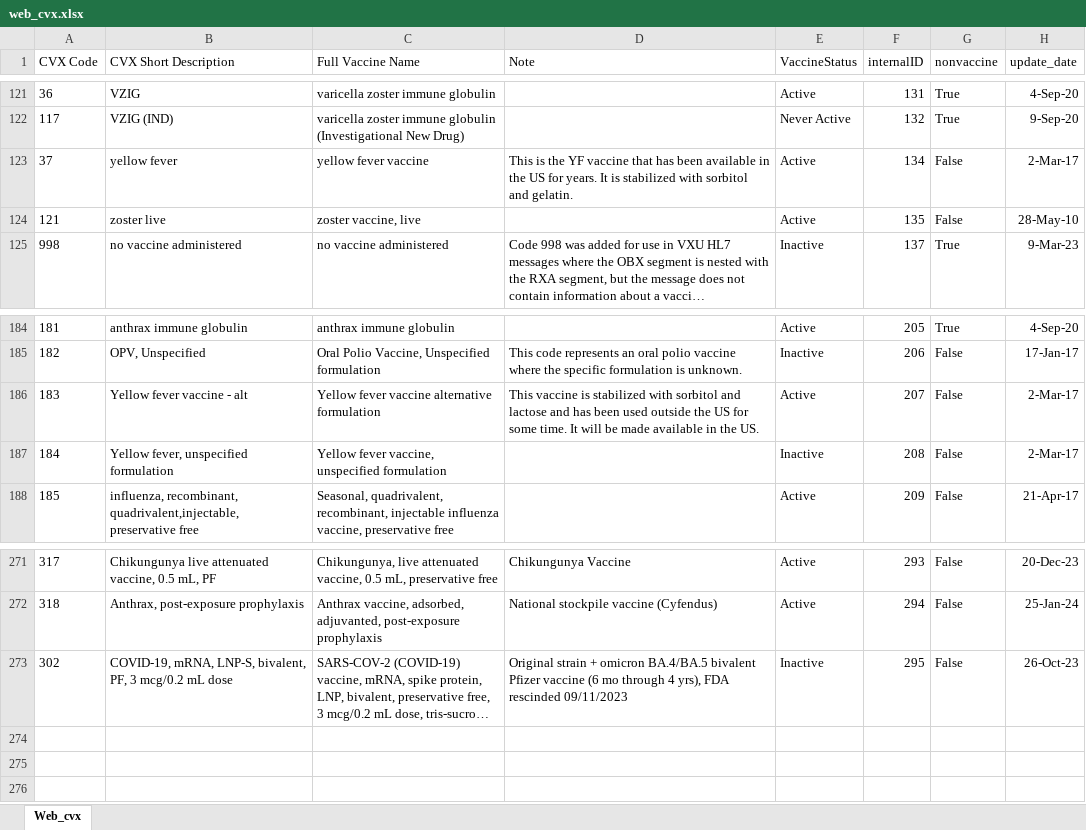
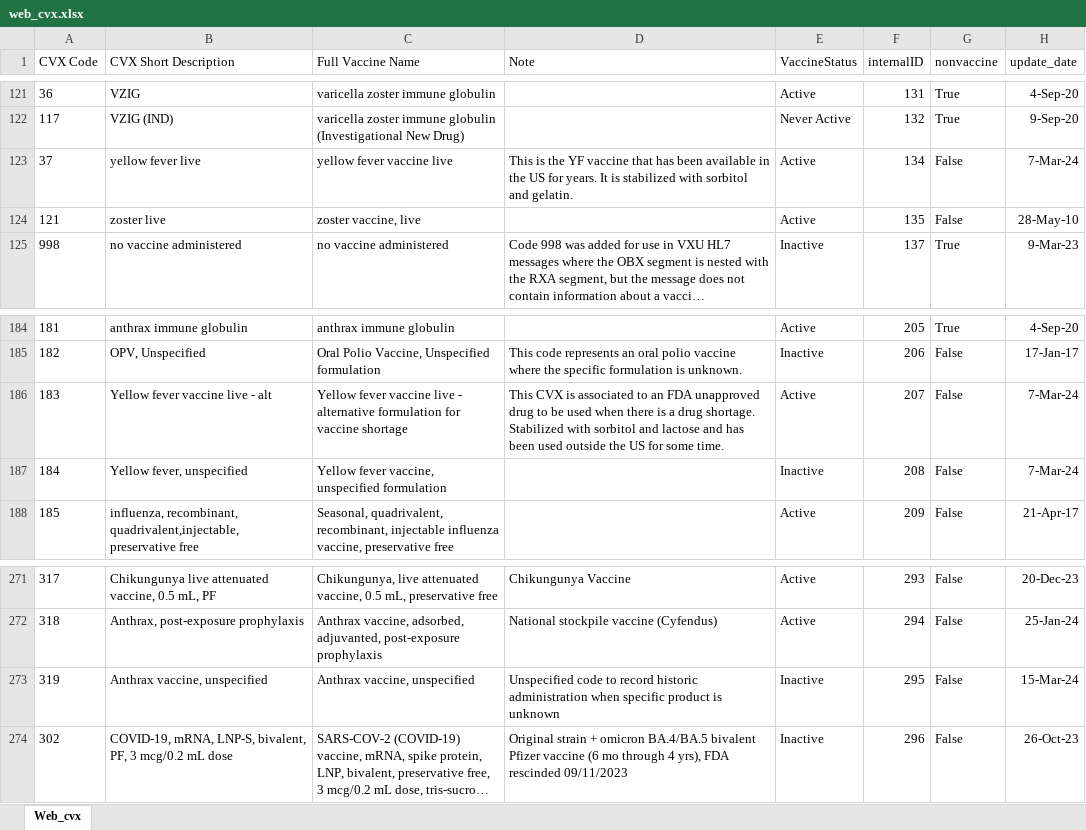
Before and after one commit to usnistgov/fits-webapp, an Excel workbook: cds-tcamt/cds-tcamt-controller/src/main/resources/codeset/web_cvx.xlsx, sheet Web_cvx, drawn as a sheet; only a part is shown, gaps mark what is left out; long unchanged cells end in …; values as stored, in another font and other column widths than the file's, no borders; table styles not drawn; addresses are those after the commit; the diff names each change by its address in the sheet, - before the commit and + after, or states it on an @@ line.

```diff
--- a/cds-tcamt/cds-tcamt-controller/src/main/resources/codeset/web_cvx.xlsx (sheet Web_cvx)
+++ b/cds-tcamt/cds-tcamt-controller/src/main/resources/codeset/web_cvx.xlsx (sheet Web_cvx)
-B123 (CVX Short Description): yellow fever
+B123 (CVX Short Description): yellow fever live
-C123 (Full Vaccine Name): yellow fever vaccine
+C123 (Full Vaccine Name): yellow fever vaccine live
-H123 (update_date): 2-Mar-17
+H123 (update_date): 7-Mar-24
-B186 (CVX Short Description): Yellow fever vaccine - alt
+B186 (CVX Short Description): Yellow fever vaccine live - alt
-C186 (Full Vaccine Name): …fever vaccine alternative formulation
+C186 (Full Vaccine Name): …fever vaccine live - alternative formulation for vaccine shortage
-D186 (Note): This vaccine is stabilized with sorbitol and lactose and has been used outside the US for some time. It will be made available in the US.
+D186 (Note): This CVX is associated to an FDA unapproved drug to be used when there is a drug shortage. Stabilized with sorbitol and lactose and has been used outside the US for some time.
-H186:H187 (update_date): 2-Mar-17
+H186:H187 (update_date): 7-Mar-24
-B187 (CVX Short Description): Yellow fever, unspecified formulation
+B187 (CVX Short Description): Yellow fever, unspecified
+row 273: 319 | Anthrax vaccine, unspecified | Anthrax vaccine, unspecified | Unspecified code to record historic administration when specific product is unknown | Inactive | 295 | False | 15-Mar-24
-F274 (internalID): 295
+F274 (internalID): 296
```
Also changed, not shown: cds-tcamt/cds-tcamt-controller/src/main/resources/codeset/web_mvx.xlsx, cds-tcamt/cds-tcamt-controller/src/main/resources/codeset/web_tradename.xlsx, 8 other files.
